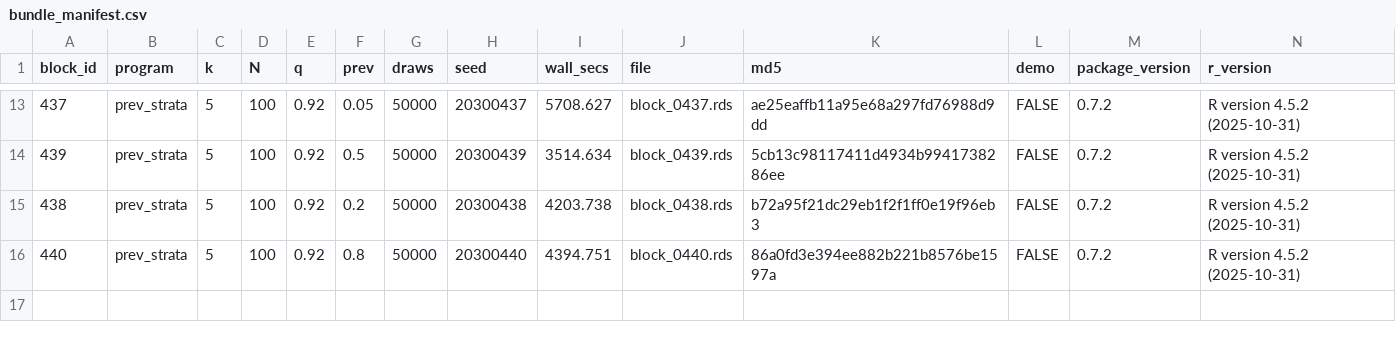
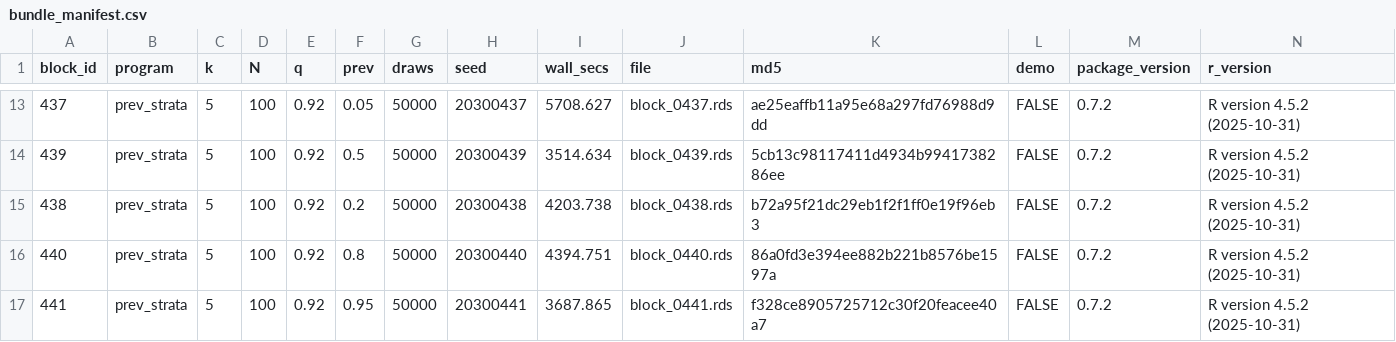
Before and after one commit to defense031/grassr, a CSV file: contrib/contributions/rachel-dill-gidaro-20260721-blocks426-455/bundle_manifest.csv, drawn as a sheet; only a part is shown, gaps mark what is left out; the diff names each change by its address in the sheet, - before the commit and + after, or states it on an @@ line.

Commit message:
block 441 (tail_topup)

```diff
--- a/contrib/contributions/rachel-dill-gidaro-20260721-blocks426-455/bundle_manifest.csv
+++ b/contrib/contributions/rachel-dill-gidaro-20260721-blocks426-455/bundle_manifest.csv
+row 17: 441 | prev_strata | 5 | 100 | 0.92 | 0.95 | 50000 | 20300441 | 3687.865 | block_0441.rds | f328ce8905725712c30f20feacee40a7 | FALSE | 0.7.2 | R version 4.5.2 (2025-10-31)
```
Also changed, not shown: 1 other file.
